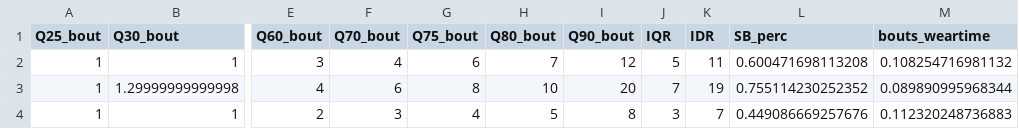
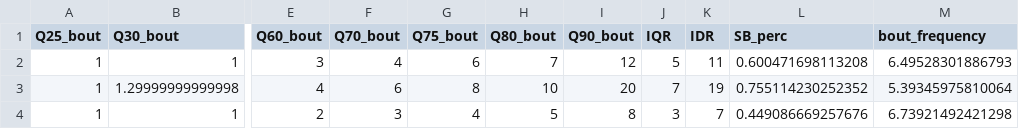
Before and after one commit to paulhibbing/SBprofiles, a CSV file: manuscript_code/2a_Cluster/1c_Medoids_1min.csv, drawn as a sheet; only a part is shown, gaps mark what is left out; the diff names each change by its address in the sheet, - before the commit and + after, or states it on an @@ line.

```diff
--- a/manuscript_code/2a_Cluster/1c_Medoids_1min.csv
+++ b/manuscript_code/2a_Cluster/1c_Medoids_1min.csv
-M1: bouts_weartime
+M1: bout_frequency
-M2 (bout_frequency): 0.108254716981132
+M2 (bout_frequency): 6.49528301886793
-M3 (bout_frequency): 0.089890995968344
+M3 (bout_frequency): 5.39345975810064
-M4 (bout_frequency): 0.112320248736883
+M4 (bout_frequency): 6.73921492421298
```
Also changed, not shown: manuscript_code/2a_Cluster/1c_Medoids.csv, manuscript_code/2a_Cluster/2_Descriptives.csv, 16 other files.
